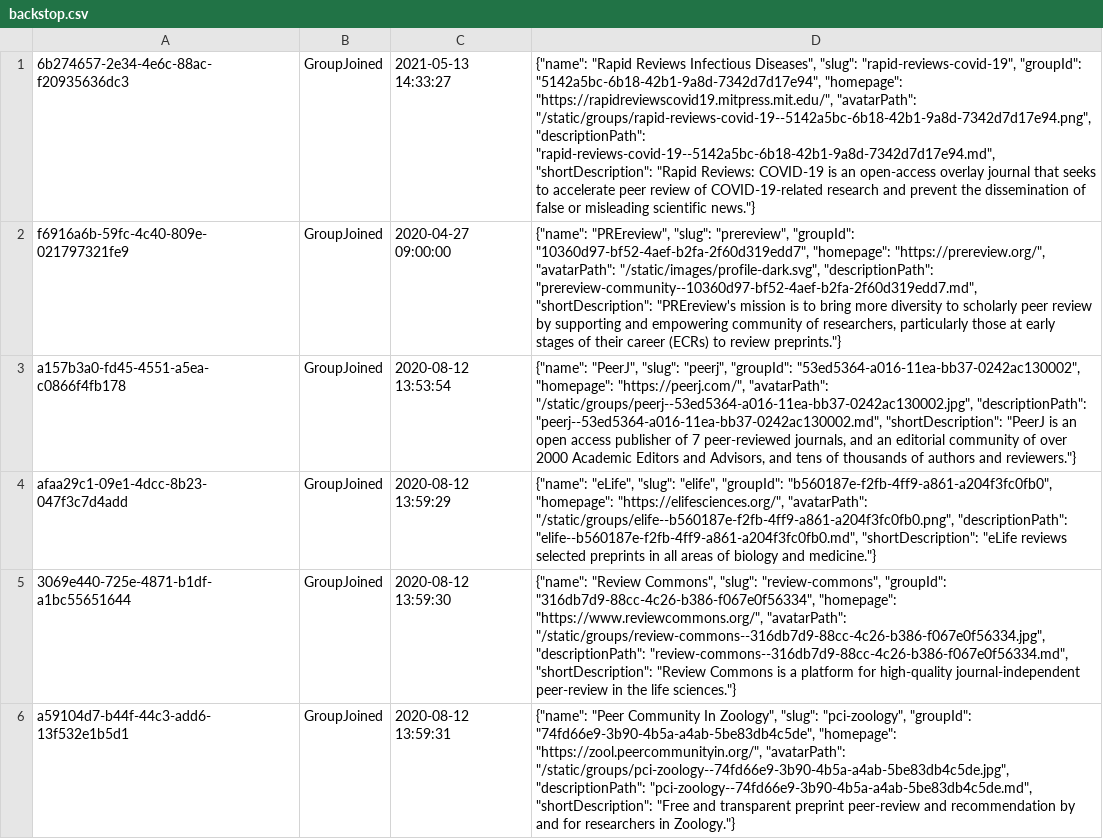
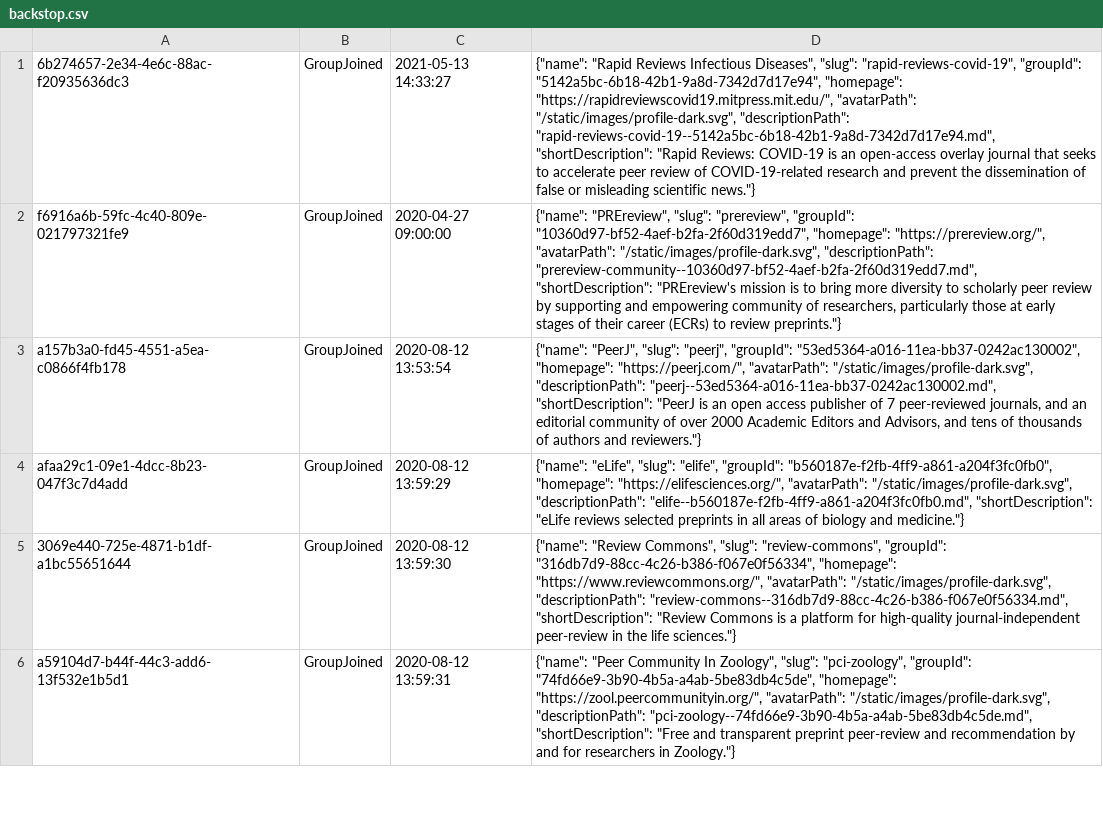
Before and after one commit to sciety/sciety, a CSV file: data/backstop.csv, drawn as a sheet; only a part is shown; the diff covers the shown part only; the diff names each change by its address in the sheet, - before the commit and + after, or states it on an @@ line.

Commit message:
Avoid backstop depending on mutable avatars #3257

```diff
--- a/data/backstop.csv
+++ b/data/backstop.csv
-D1: …"https://rapidreviewscovid19.mitpress.mit.edu/", "avatarPath": "/static/groups/rapid-reviews-covid-19--5142a5bc-6b18-42b1-9a8d-7342d7d17e94.png", "descriptionPath": "rapid-reviews-covid-19--5142a5bc-6b18-42b1-9a8d-7342d7d17e94.md",…
+D1: …"https://rapidreviewscovid19.mitpress.mit.edu/", "avatarPath": "/static/images/profile-dark.svg", "descriptionPath": "rapid-reviews-covid-19--5142a5bc-6b18-42b1-9a8d-7342d7d17e94.md",…
-D3: …"https://peerj.com/", "avatarPath": "/static/groups/peerj--53ed5364-a016-11ea-bb37-0242ac130002.jpg", "descriptionPath": "peerj--53ed5364-a016-11ea-bb37-0242ac130002.md",…
+D3: …"https://peerj.com/", "avatarPath": "/static/images/profile-dark.svg", "descriptionPath": "peerj--53ed5364-a016-11ea-bb37-0242ac130002.md",…
-D4: …"https://elifesciences.org/", "avatarPath": "/static/groups/elife--b560187e-f2fb-4ff9-a861-a204f3fc0fb0.png", "descriptionPath": "elife--b560187e-f2fb-4ff9-a861-a204f3fc0fb0.md",…
+D4: …"https://elifesciences.org/", "avatarPath": "/static/images/profile-dark.svg", "descriptionPath": "elife--b560187e-f2fb-4ff9-a861-a204f3fc0fb0.md",…
-D5: …"https://www.reviewcommons.org/", "avatarPath": "/static/groups/review-commons--316db7d9-88cc-4c26-b386-f067e0f56334.jpg", "descriptionPath": "review-commons--316db7d9-88cc-4c26-b386-f067e0f56334.md",…
+D5: …"https://www.reviewcommons.org/", "avatarPath": "/static/images/profile-dark.svg", "descriptionPath": "review-commons--316db7d9-88cc-4c26-b386-f067e0f56334.md",…
-D6: …"https://zool.peercommunityin.org/", "avatarPath": "/static/groups/pci-zoology--74fd66e9-3b90-4b5a-a4ab-5be83db4c5de.jpg", "descriptionPath": "pci-zoology--74fd66e9-3b90-4b5a-a4ab-5be83db4c5de.md",…
+D6: …"https://zool.peercommunityin.org/", "avatarPath": "/static/images/profile-dark.svg", "descriptionPath": "pci-zoology--74fd66e9-3b90-4b5a-a4ab-5be83db4c5de.md",…
```
Also changed, not shown: 16 edited cells elsewhere in this file, 27 other files.
